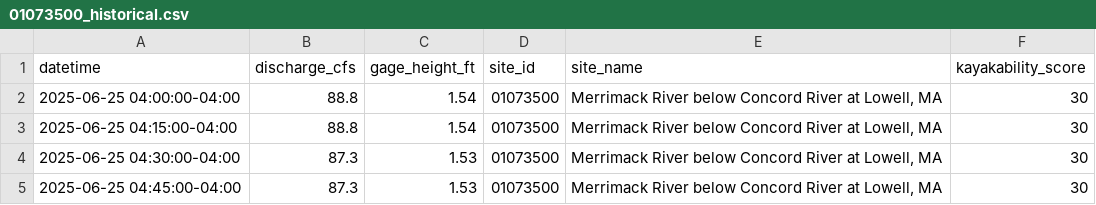
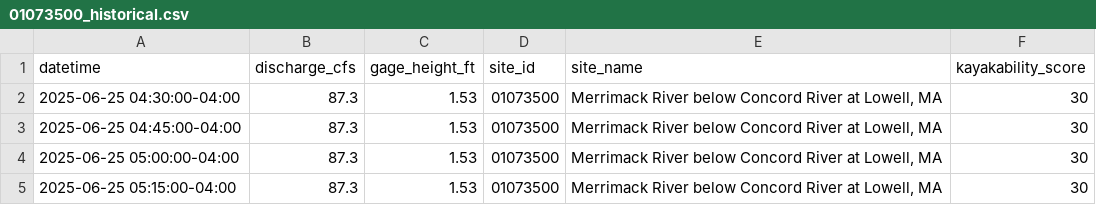
Before and after one commit to tjnolan319/kayakability-dashboard, a CSV file: kayak_forecast_data/01073500_historical.csv, drawn as a sheet; only a part is shown; the shorter side is filled out with more unchanged rows.

```diff
--- a/kayak_forecast_data/01073500_historical.csv
+++ b/kayak_forecast_data/01073500_historical.csv
@@ -1,4 +1,2 @@
 datetime,discharge_cfs,gage_height_ft,site_id,site_name,kayakability_score
-2025-06-25 04:00:00-04:00,88.8,1.54,01073500,"Merrimack River below Concord River at Lowell, MA",30
-2025-06-25 04:15:00-04:00,88.8,1.54,01073500,"Merrimack River below Concord River at Lowell, MA",30
 2025-06-25 04:30:00-04:00,87.3,1.53,01073500,"Merrimack River below Concord River at Lowell, MA",30
```
Also changed, not shown: kayak_forecast_data/01092000_historical.csv, kayak_forecast_data/01094000_historical.csv, 5 other files.
